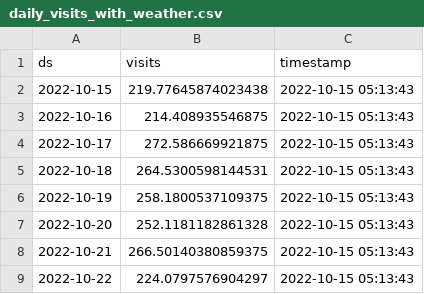
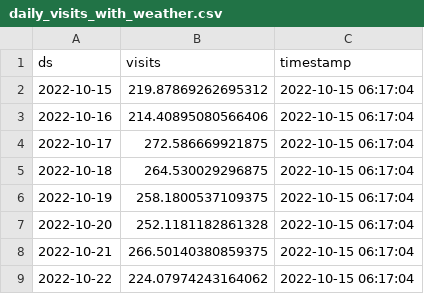
Before and after one commit to drdevinhopkins/hourly-report-neuralprophet, a CSV file: forecasts/daily_visits_with_weather.csv, drawn as a sheet.

```diff
--- a/forecasts/daily_visits_with_weather.csv
+++ b/forecasts/daily_visits_with_weather.csv
@@ -1,9 +1,9 @@
 ds,visits,timestamp
-2022-10-15,219.77645874023438,2022-10-15 05:13:43
-2022-10-16,214.408935546875,2022-10-15 05:13:43
-2022-10-17,272.586669921875,2022-10-15 05:13:43
-2022-10-18,264.5300598144531,2022-10-15 05:13:43
-2022-10-19,258.1800537109375,2022-10-15 05:13:43
-2022-10-20,252.1181182861328,2022-10-15 05:13:43
-2022-10-21,266.50140380859375,2022-10-15 05:13:43
-2022-10-22,224.0797576904297,2022-10-15 05:13:43
+2022-10-15,219.87869262695312,2022-10-15 06:17:04
+2022-10-16,214.40895080566406,2022-10-15 06:17:04
+2022-10-17,272.586669921875,2022-10-15 06:17:04
+2022-10-18,264.530029296875,2022-10-15 06:17:04
+2022-10-19,258.1800537109375,2022-10-15 06:17:04
+2022-10-20,252.1181182861328,2022-10-15 06:17:04
+2022-10-21,266.50140380859375,2022-10-15 06:17:04
+2022-10-22,224.07974243164062,2022-10-15 06:17:04
```
Also changed, not shown: forecasts/daily_visits_raw.csv, forecasts/daily_visits_with_weather_raw.csv, 9 other files.
